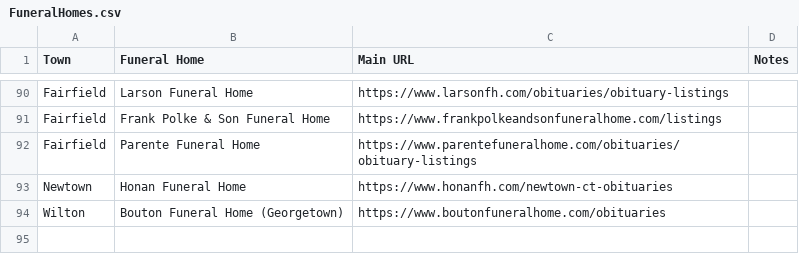
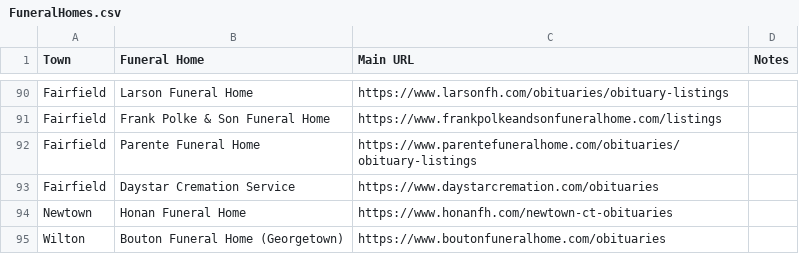
Before and after one commit to ElectricRoseStudio/AI-Journo-mooc-starter-kit, a CSV file: FuneralHomes.csv, drawn as a sheet; only a part is shown, gaps mark what is left out; the diff names each change by its address in the sheet, - before the commit and + after, or states it on an @@ line.

Commit message:
Add Daystar Cremation Service to FuneralHomes.csv for Fairfield
Found during the Fairfield search but not previously recorded — it
was investigated (Tukios platform confirmed) but unused since
Spear-Miller alone was enough.

```diff
--- a/FuneralHomes.csv
+++ b/FuneralHomes.csv
+row 93: Fairfield | Daystar Cremation Service | https://www.daystarcremation.com/obituaries
```
Also changed, not shown: 1 other file.
